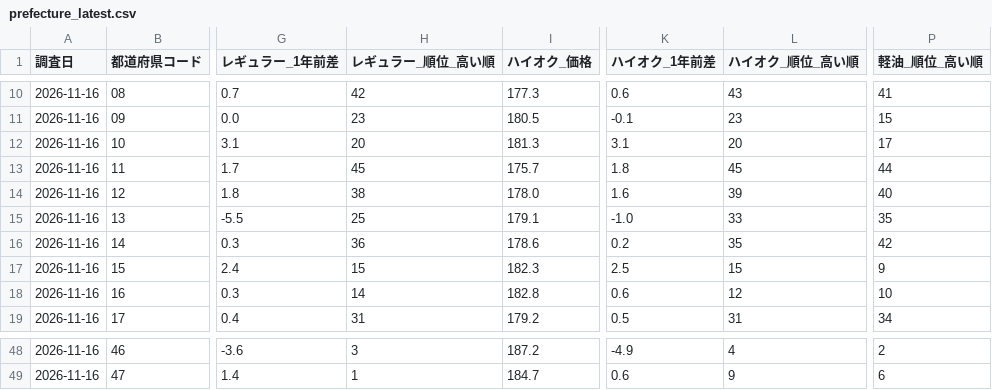
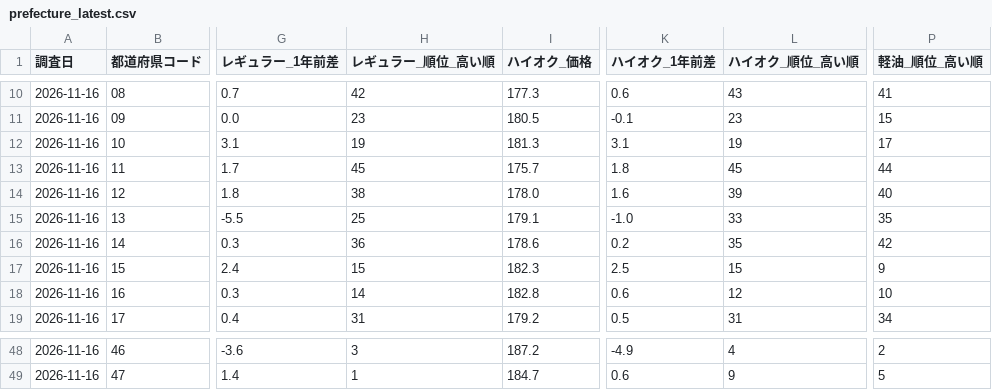
Before and after one commit to velonica999/japan-gasoline-prices, a CSV file: data/prefecture_latest.csv, drawn as a sheet; only a part is shown, gaps mark what is left out; the diff covers the shown part only; the diff names each change by its address in the sheet, - before the commit and + after, or states it on an @@ line.

```diff
--- a/data/prefecture_latest.csv
+++ b/data/prefecture_latest.csv
-H12 (レギュラー_順位_高い順): 20
+H12 (レギュラー_順位_高い順): 19
-L12 (ハイオク_順位_高い順): 20
+L12 (ハイオク_順位_高い順): 19
-P49 (軽油_順位_高い順): 6
+P49 (軽油_順位_高い順): 5
```
Also changed, not shown: 29 edited cells elsewhere in this file.
